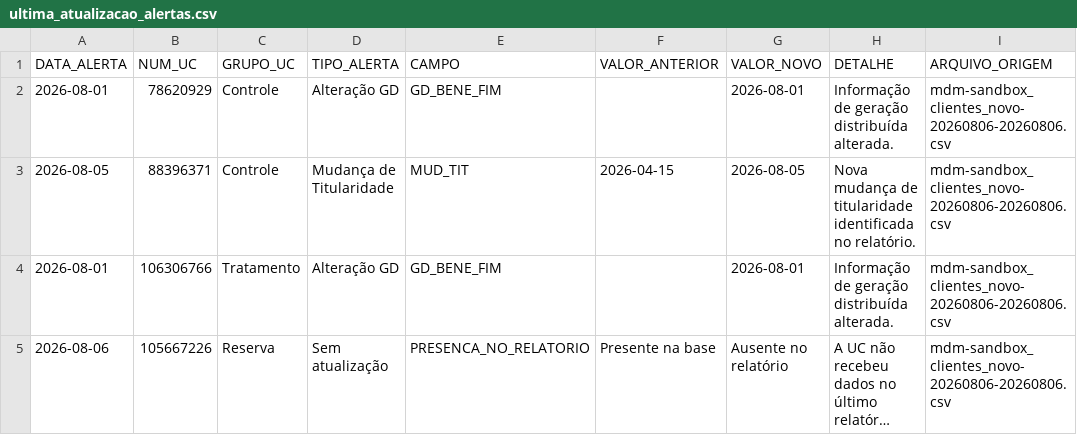
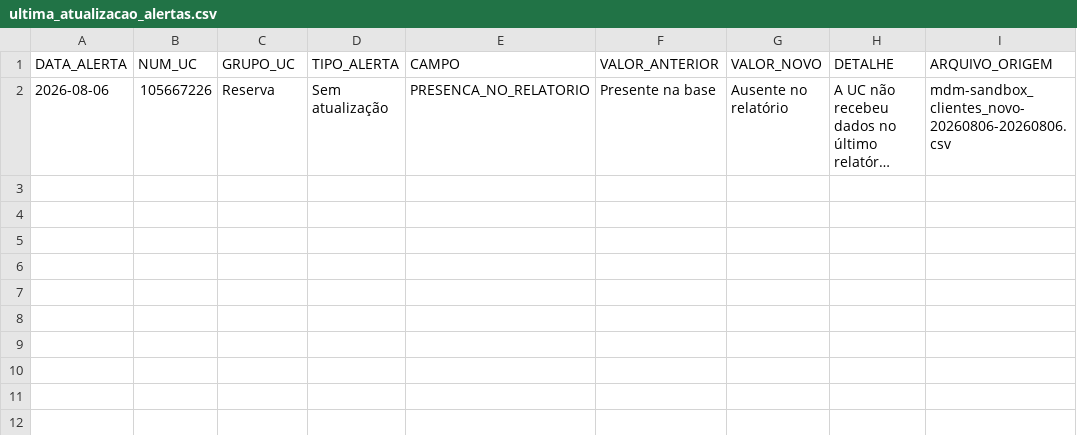
Before and after one commit to Cazelli/BI-Cadastro, a CSV file: data/ultima_atualizacao_alertas.csv, drawn as a sheet; long unchanged cells end in …; the diff names each change by its address in the sheet, - before the commit and + after, or states it on an @@ line.

```diff
--- a/data/ultima_atualizacao_alertas.csv
+++ b/data/ultima_atualizacao_alertas.csv
-row 2: 2026-08-01 | 78620929 | Controle | Alteração GD | GD_BENE_FIM |  | 2026-08-01 | Informação de geração distribuída alterada. | mdm-sandbox_clientes_novo-20260806-20260806.csv
-row 3: 2026-08-05 | 88396371 | Controle | Mudança de Titularidade | MUD_TIT | 2026-04-15 | 2026-08-05 | Nova mudança de titularidade identificada no relatório. | mdm-sandbox_clientes_novo-20260806-20260806.csv
-row 4: 2026-08-01 | 106306766 | Tratamento | Alteração GD | GD_BENE_FIM |  | 2026-08-01 | Informação de geração distribuída alterada. | mdm-sandbox_clientes_novo-20260806-20260806.csv
```
Also changed, not shown: base_consolidada_BI.csv, data/Relatório_Cadastral_Mobiflex_26-08-06.csv, 3 other files.
